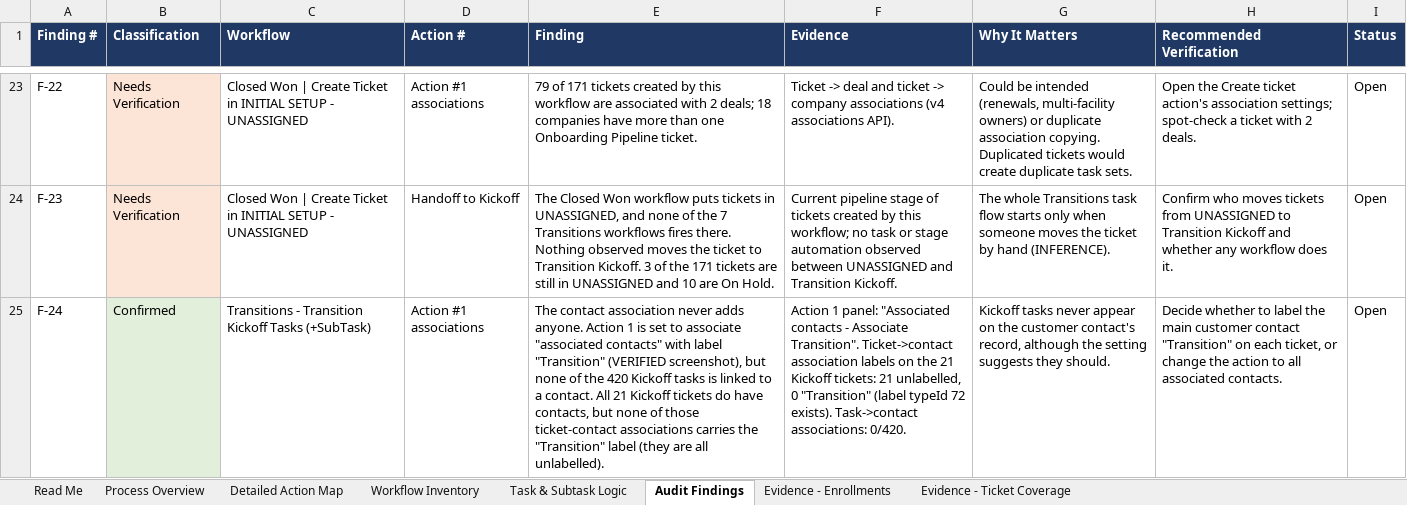
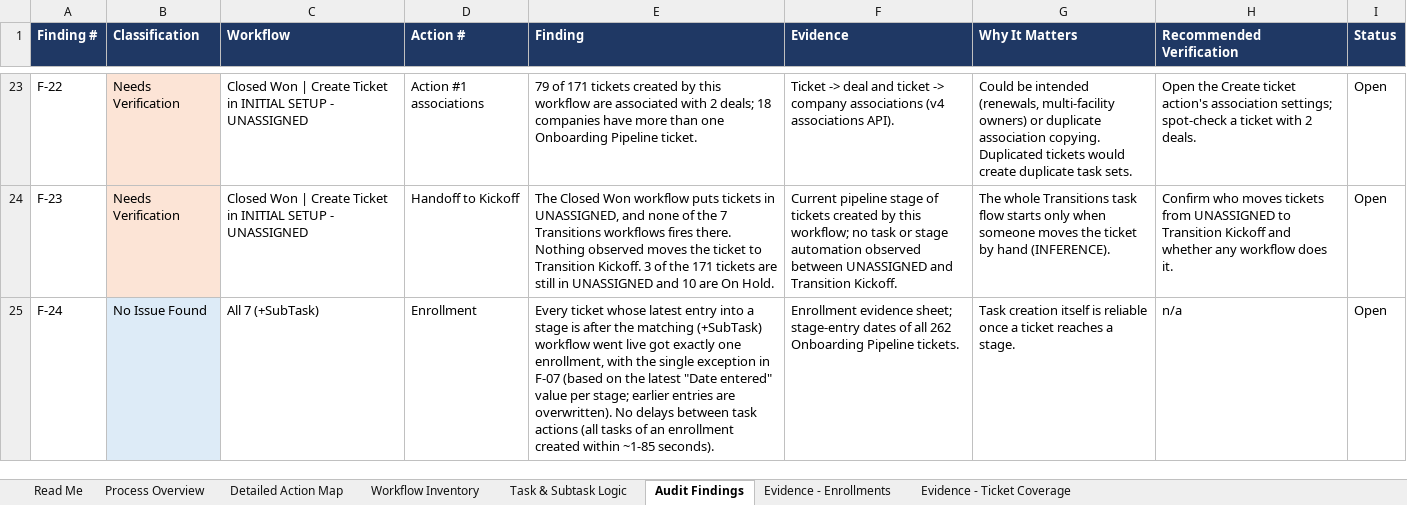
Before and after one commit to cherinegrove-bot/Claude_HubSpot, an Excel workbook: audits/transitions-workflow-audit/WLS_Transitions_Workflow_Audit.xlsx, sheet Audit Findings, drawn as a sheet; only a part is shown, gaps mark what is left out; values as stored, in another font and other column widths than the file's, no borders; the diff covers the shown part only; the diff names each change by its address in the sheet, - before the commit and + after, or states it on an @@ line.

```diff
--- a/audits/transitions-workflow-audit/WLS_Transitions_Workflow_Audit.xlsx (sheet Audit Findings)
+++ b/audits/transitions-workflow-audit/WLS_Transitions_Workflow_Audit.xlsx (sheet Audit Findings)
-B25 (Classification): Confirmed
+B25 (Classification): No Issue Found
-B25 fill: #E2EFDA
+B25 fill: #DDEBF7
-C25 (Workflow): Transitions - Transition Kickoff Tasks (+SubTask)
+C25 (Workflow): All 7 (+SubTask)
-D25 (Action #): Action #1 associations
+D25 (Action #): Enrollment
-E25 (Finding): The contact association never adds anyone. Action 1 is set to associate "associated contacts" with label "Transition" (VERIFIED screenshot), but none of the 420 Kickoff tasks is linked to a contact. All 21 Kickoff tickets do have contacts, but none of those ticket-contact associations carries the "Transition" label (they are all unlabelled).
+E25 (Finding): Every ticket whose latest entry into a stage is after the matching (+SubTask) workflow went live got exactly one enrollment, with the single exception in F-07 (based on the latest "Date entered" value per stage; earlier entries are overwritten). No delays between task actions (all tasks of an enrollment created within ~1-85 seconds).
-F25 (Evidence): Action 1 panel: "Associated contacts - Associate Transition". Ticket->contact association labels on the 21 Kickoff tickets: 21 unlabelled, 0 "Transition" (label typeId 72 exists). Task->contact associations: 0/420.
+F25 (Evidence): Enrollment evidence sheet; stage-entry dates of all 262 Onboarding Pipeline tickets.
-G25 (Why It Matters): Kickoff tasks never appear on the customer contact's record, although the setting suggests they should.
+G25 (Why It Matters): Task creation itself is reliable once a ticket reaches a stage.
-H25 (Recommended Verification): Decide whether to label the main customer contact "Transition" on each ticket, or change the action to all associated contacts.
+H25 (Recommended Verification): n/a
```
Also changed, not shown: 35 edited cells and cell formats elsewhere in this sheet, sheet Detailed Action Map, 1 other file.
